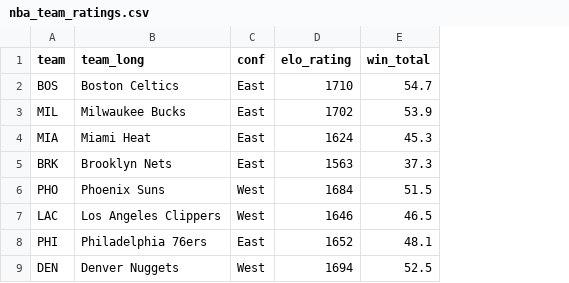
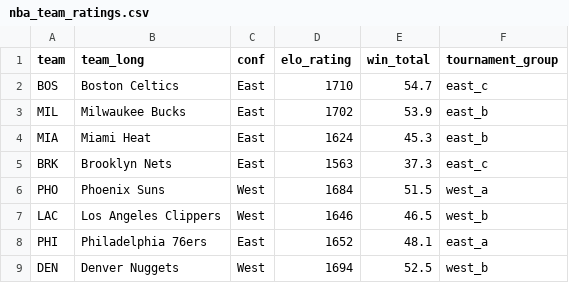
Before and after one commit to matsonj/nba-monte-carlo, a CSV file: data/nba/nba_team_ratings.csv, drawn as a sheet; only a part is shown; the diff names each change by its address in the sheet, - before the commit and + after, or states it on an @@ line.

```diff
--- a/data/nba/nba_team_ratings.csv
+++ b/data/nba/nba_team_ratings.csv
+column F (tournament_group), rows 2-9: east_c | east_b | east_b | east_c | west_a | west_b | east_a | west_b
```
Also changed, not shown: data/nba/nba_results.csv, data/nba/nba_schedule.csv, 8 other files.
